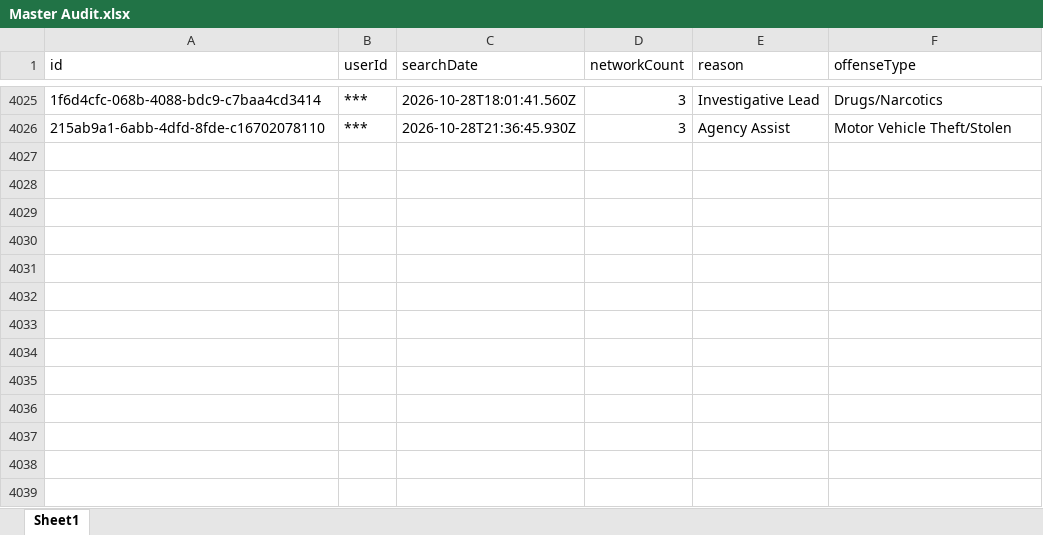
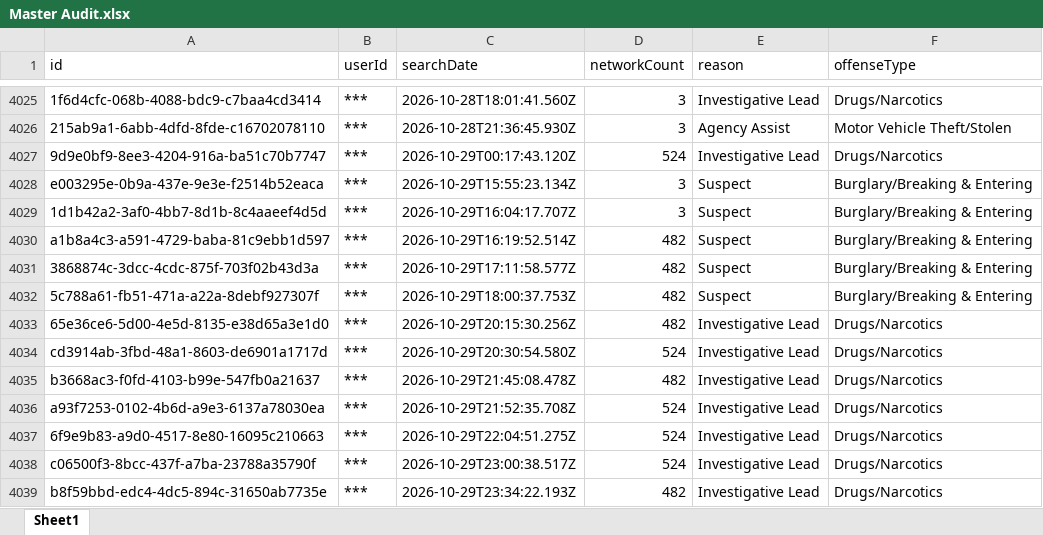
Before and after one commit to terminaldidy115/yuba-county-flock-oversight, an Excel workbook: Master Audit.xlsx, sheet Sheet1, drawn as a sheet; only a part is shown, gaps mark what is left out; values as stored, in another font and other column widths than the file's, no borders; the diff names each change by its address in the sheet, - before the commit and + after, or states it on an @@ line.

Commit message:
Auto-update 2026-10-30 09:00 — 13 new row(s)

```diff
--- a/Master Audit.xlsx (sheet Sheet1)
+++ b/Master Audit.xlsx (sheet Sheet1)
+row 4027: 9d9e0bf9-8ee3-4204-916a-ba51c70b7747 | *** | 2026-10-29T00:17:43.120Z | 524 | Investigative Lead | Drugs/Narcotics
+row 4028: e003295e-0b9a-437e-9e3e-f2514b52eaca | *** | 2026-10-29T15:55:23.134Z | 3 | Suspect | Burglary/Breaking & Entering
+row 4029: 1d1b42a2-3af0-4bb7-8d1b-8c4aaeef4d5d | *** | 2026-10-29T16:04:17.707Z | 3 | Suspect | Burglary/Breaking & Entering
+row 4030: a1b8a4c3-a591-4729-baba-81c9ebb1d597 | *** | 2026-10-29T16:19:52.514Z | 482 | Suspect | Burglary/Breaking & Entering
+row 4031: 3868874c-3dcc-4cdc-875f-703f02b43d3a | *** | 2026-10-29T17:11:58.577Z | 482 | Suspect | Burglary/Breaking & Entering
+row 4032: 5c788a61-fb51-471a-a22a-8debf927307f | *** | 2026-10-29T18:00:37.753Z | 482 | Suspect | Burglary/Breaking & Entering
+row 4033: 65e36ce6-5d00-4e5d-8135-e38d65a3e1d0 | *** | 2026-10-29T20:15:30.256Z | 482 | Investigative Lead | Drugs/Narcotics
+row 4034: cd3914ab-3fbd-48a1-8603-de6901a1717d | *** | 2026-10-29T20:30:54.580Z | 524 | Investigative Lead | Drugs/Narcotics
+row 4035: b3668ac3-f0fd-4103-b99e-547fb0a21637 | *** | 2026-10-29T21:45:08.478Z | 482 | Investigative Lead | Drugs/Narcotics
+row 4036: a93f7253-0102-4b6d-a9e3-6137a78030ea | *** | 2026-10-29T21:52:35.708Z | 524 | Investigative Lead | Drugs/Narcotics
+row 4037: 6f9e9b83-a9d0-4517-8e80-16095c210663 | *** | 2026-10-29T22:04:51.275Z | 524 | Investigative Lead | Drugs/Narcotics
+row 4038: c06500f3-8bcc-437f-a7ba-23788a35790f | *** | 2026-10-29T23:00:38.517Z | 524 | Investigative Lead | Drugs/Narcotics
+row 4039: b8f59bbd-edc4-4dc5-894c-31650ab7735e | *** | 2026-10-29T23:34:22.193Z | 482 | Investigative Lead | Drugs/Narcotics
```
